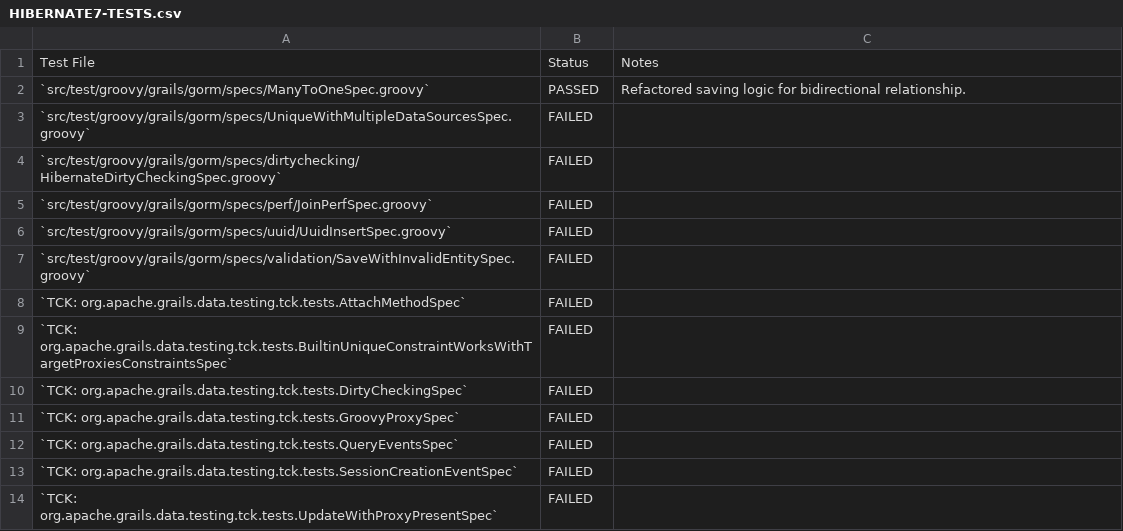
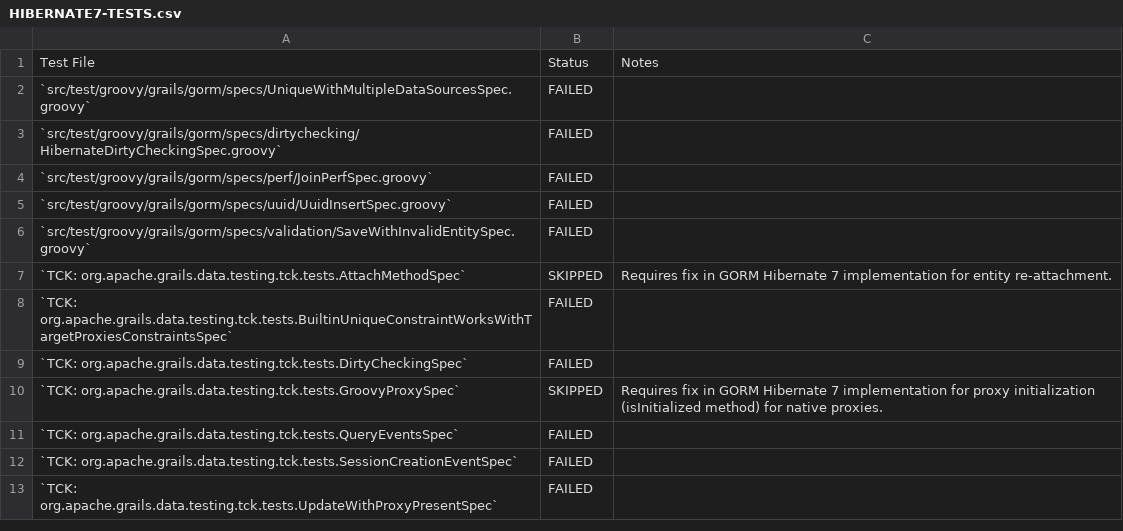
Before and after one commit to apache/grails-core, a CSV file: grails-data-hibernate7/core/HIBERNATE7-TESTS.csv, drawn as a sheet; only a part is shown.

Commit message:
update progress

```diff
--- a/grails-data-hibernate7/core/HIBERNATE7-TESTS.csv
+++ b/grails-data-hibernate7/core/HIBERNATE7-TESTS.csv
@@ -1,3 +1,2 @@
 Test File , Status , Notes
-`src/test/groovy/grails/gorm/specs/ManyToOneSpec.groovy` , PASSED , Refactored saving logic for bidirectional relationship.
 `src/test/groovy/grails/gorm/specs/UniqueWithMultipleDataSourcesSpec.groovy` , FAILED ,
@@ -7,6 +6,6 @@ Test File , Status , Notes
 `src/test/groovy/grails/gorm/specs/validation/SaveWithInvalidEntitySpec.groovy` , FAILED ,
-`TCK: org.apache.grails.data.testing.tck.tests.AttachMethodSpec` , FAILED ,
+`TCK: org.apache.grails.data.testing.tck.tests.AttachMethodSpec` , SKIPPED , Requires fix in GORM Hibernate 7 implementation for entity re-attachment.
 `TCK: org.apache.grails.data.testing.tck.tests.BuiltinUniqueConstraintWorksWithTargetProxiesConstraintsSpec` , FAILED ,
 `TCK: org.apache.grails.data.testing.tck.tests.DirtyCheckingSpec` , FAILED ,
-`TCK: org.apache.grails.data.testing.tck.tests.GroovyProxySpec` , FAILED ,
+`TCK: org.apache.grails.data.testing.tck.tests.GroovyProxySpec` , SKIPPED , Requires fix in GORM Hibernate 7 implementation for proxy initialization (isInitialized method) for native proxies.
 `TCK: org.apache.grails.data.testing.tck.tests.QueryEventsSpec` , FAILED ,
```
